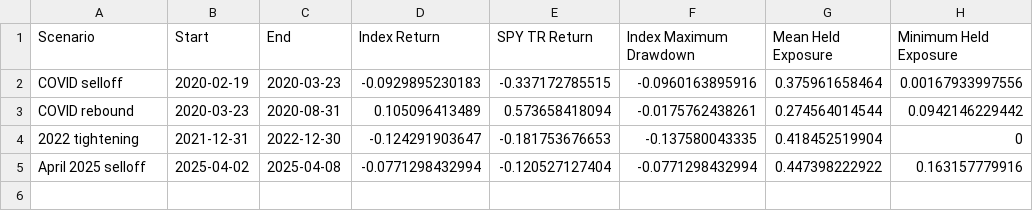
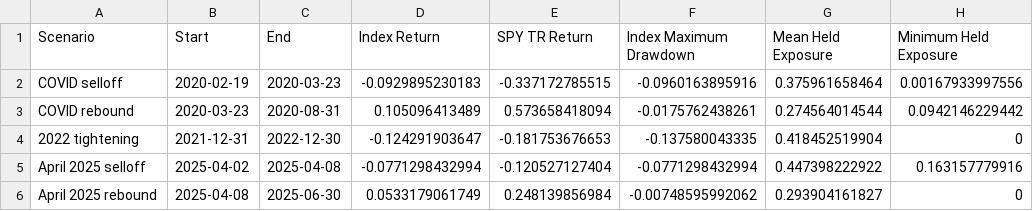
Before and after one commit to opp-github/opp-github, a CSV file: results/historical_stress.csv, drawn as a sheet; the diff names each change by its address in the sheet, - before the commit and + after, or states it on an @@ line.

```diff
--- a/results/historical_stress.csv
+++ b/results/historical_stress.csv
+row 6: April 2025 rebound | 2025-04-08 | 2025-06-30 | 0.0533179061749 | 0.248139856984 | -0.00748595992062 | 0.293904161827 | 0
```
Also changed, not shown: results/performance_summary.csv, results/synthetic_stress.csv, 19 other files.
